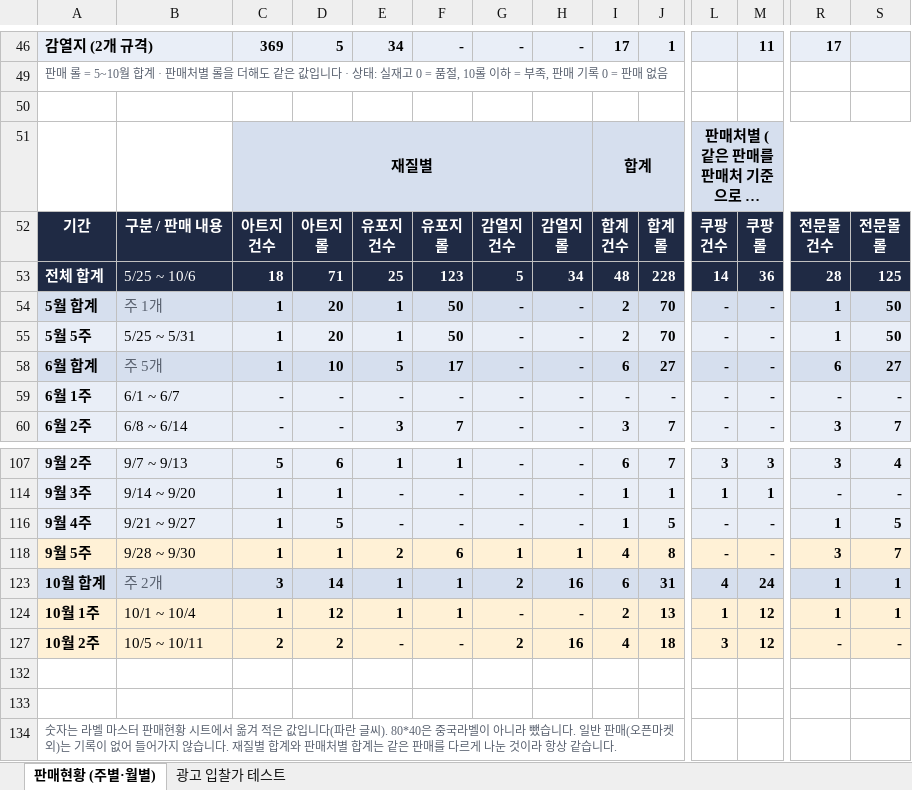
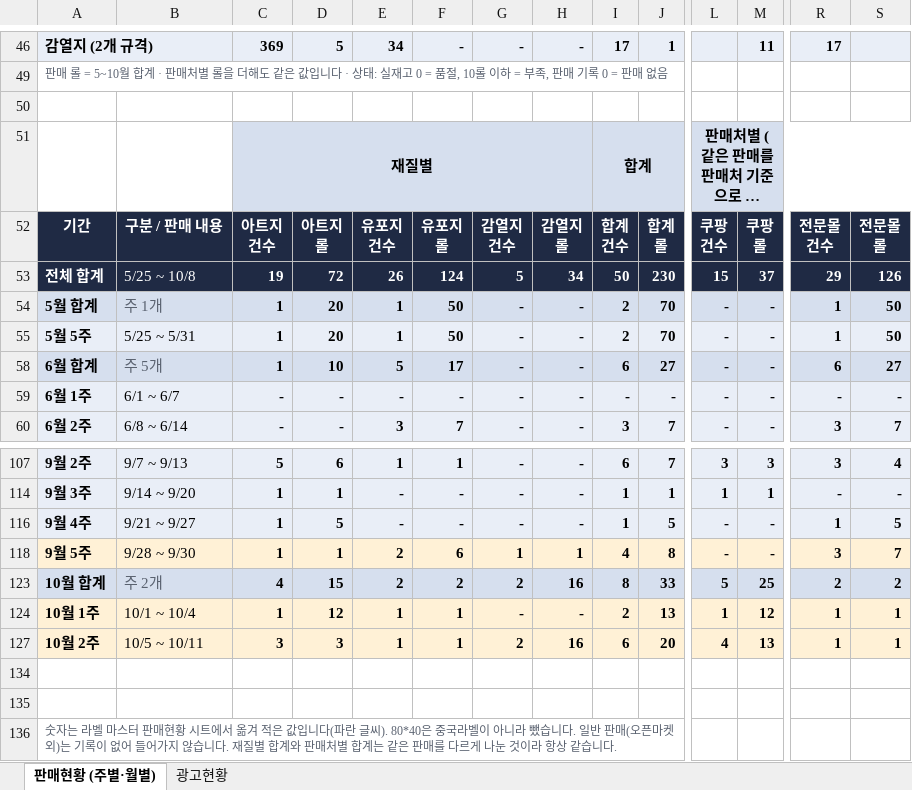
Before and after one commit to 24730060/-, an Excel workbook: 중국라벨_판매현황_광고테스트.xlsx, sheet 판매현황 (주별·월별), drawn as a sheet; only a part is shown, gaps mark what is left out; long unchanged cells end in …; values as stored, in another font and other column widths than the file's, no borders; conditional formats not drawn; the diff covers the shown part only; the diff names each change by its address in the sheet, - before the commit and + after, or states it on an @@ line.

```diff
--- a/중국라벨_판매현황_광고테스트.xlsx (sheet 판매현황 (주별·월별))
+++ b/중국라벨_판매현황_광고테스트.xlsx (sheet 판매현황 (주별·월별))
-sheet tab: 광고 입찰가 테스트
+sheet tab: 광고현황
-B53: 5/25 ~ 10/6
+B53: 5/25 ~ 10/8
-C53: 18
+C53: 19
-D53: 71
+D53: 72
-E53: 25
+E53: 26
-F53: 123
+F53: 124
-I53: 48
+I53: 50
-J53: 228
+J53: 230
-L53: 14
+L53: 15
-M53: 36
+M53: 37
-R53: 28
+R53: 29
-S53: 125
+S53: 126
-C123: 3
+C123: 4
-D123: 14
+D123: 15
-E123: 1
+E123: 2
-F123: 1
+F123: 2
-I123: 6
+I123: 8
-J123: 31
+J123: 33
-L123: 4
+L123: 5
-M123: 24
+M123: 25
-R123: 1
+R123: 2
-S123: 1
+S123: 2
-C127: 2
+C127: 3
-D127: 2
+D127: 3
-E127: -
+E127: 1
-F127: -
+F127: 1
-I127: 4
+I127: 6
-J127: 18
+J127: 20
-L127: 3
+L127: 4
-M127: 12
+M127: 13
-R127: -
+R127: 1
-S127: -
+S127: 1
```
Also changed, not shown: 31 edited cells elsewhere in this sheet, sheet 광고현황, formulas that keep their value, hidden cells.
